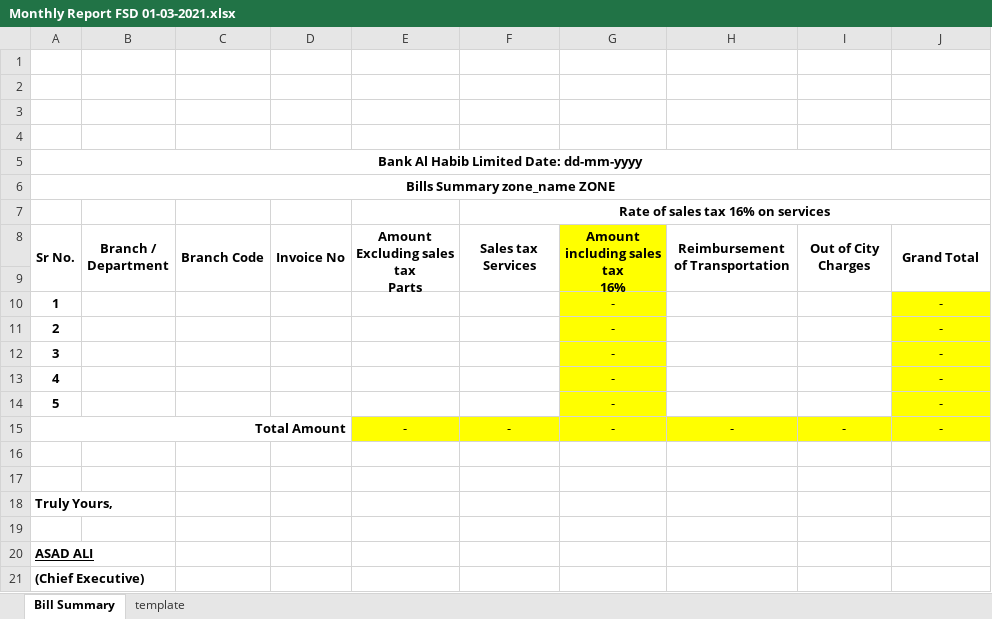
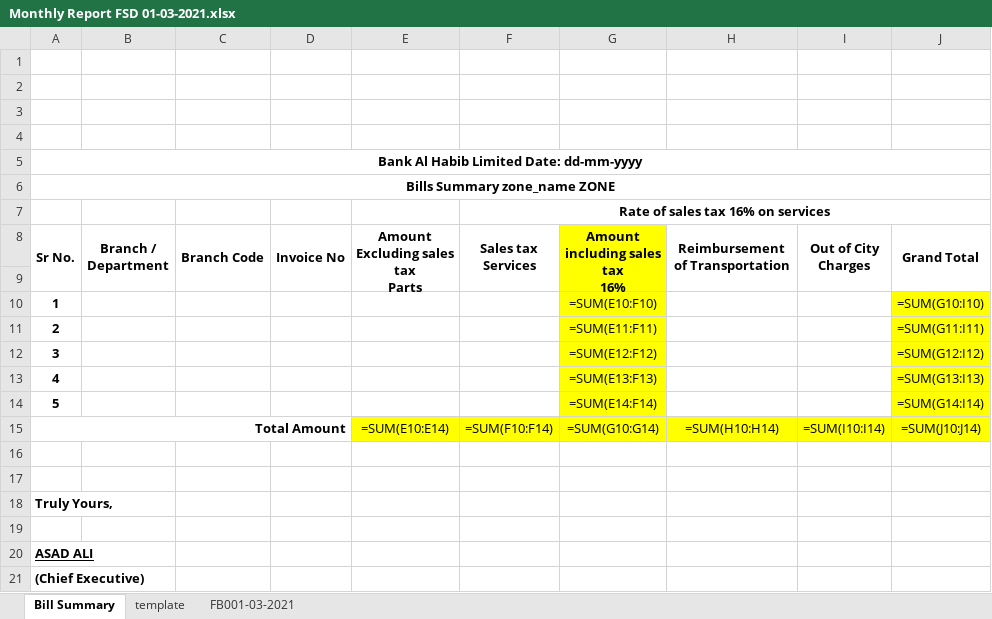
Before and after one commit to teamhh-dev/ecoenterprises, an Excel workbook: User Data/MARCH_2021/Monthly Report FSD 01-03-2021.xlsx, sheet Bill Summary, drawn as a sheet; values as stored, in another font and other column widths than the file's, no borders; formulas without a stored value are shown as written; removed rows and columns are numbered as before the commit, all else as after; the diff names each change by its address in the sheet, - before the commit and + after, or states it on an @@ line.

```diff
--- a/User Data/MARCH_2021/Monthly Report FSD 01-03-2021.xlsx (sheet Bill Summary)
+++ b/User Data/MARCH_2021/Monthly Report FSD 01-03-2021.xlsx (sheet Bill Summary)
+sheet tab: FB001-03-2021
-G10 (Amount including sales tax 16%): -
+G10 (Amount including sales tax 16%): =SUM(E10:F10)
-J10 (Grand Total): -
+J10 (Grand Total): =SUM(G10:I10)
-G11 (Amount including sales tax 16%): -
+G11 (Amount including sales tax 16%): =SUM(E11:F11)
-J11 (Grand Total): -
+J11 (Grand Total): =SUM(G11:I11)
-G12 (Amount including sales tax 16%): -
+G12 (Amount including sales tax 16%): =SUM(E12:F12)
-J12 (Grand Total): -
+J12 (Grand Total): =SUM(G12:I12)
-G13 (Amount including sales tax 16%): -
+G13 (Amount including sales tax 16%): =SUM(E13:F13)
-J13 (Grand Total): -
+J13 (Grand Total): =SUM(G13:I13)
-G14 (Amount including sales tax 16%): -
+G14 (Amount including sales tax 16%): =SUM(E14:F14)
-J14 (Grand Total): -
+J14 (Grand Total): =SUM(G14:I14)
-row 15: Total Amount |  |  |  | - | - | - | - | - | -
+row 15: Total Amount |  |  |  | =SUM(E10:E14) | =SUM(F10:F14) | =SUM(G10:G14) | =SUM(H10:H14) | =SUM(I10:I14) | =SUM(J10:J14)
```
Also changed, not shown: sheet template, User Data/MARCH_2021/Monthly Report KPK 01-03-2021.xlsx, User Data/MARCH_2021/Monthly Report LHR 01-03-2021.xlsx, 7 other files.
